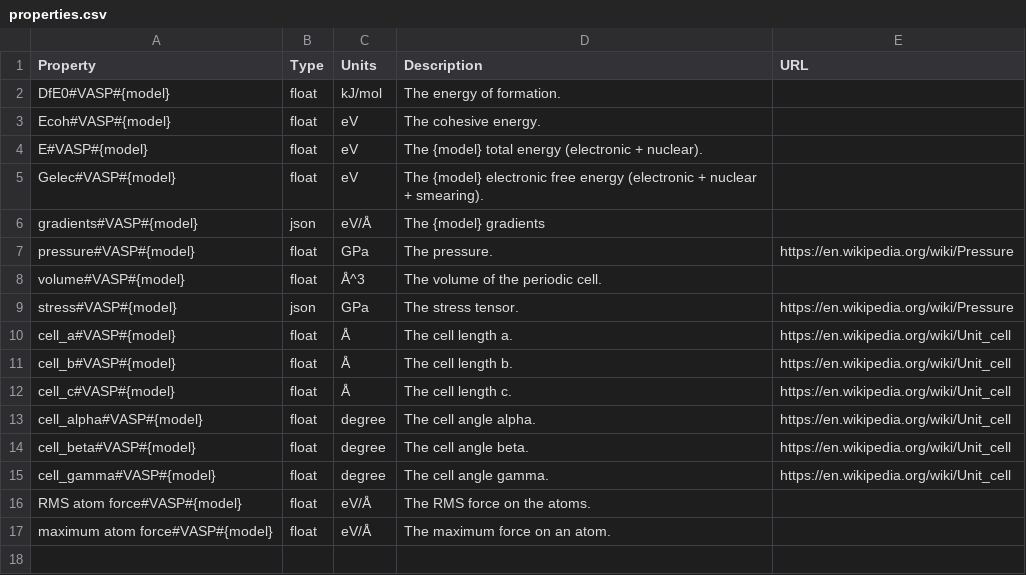
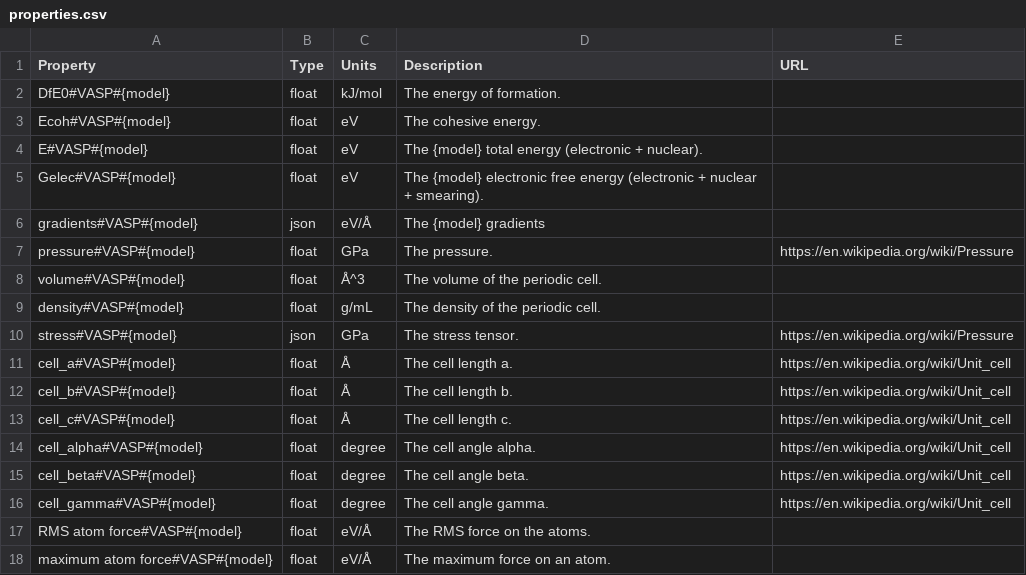
Before and after one commit to molssi-seamm/vasp-step, a CSV file: vasp_step/data/properties.csv, drawn as a sheet; the diff names each change by its address in the sheet, - before the commit and + after, or states it on an @@ line.

```diff
--- a/vasp_step/data/properties.csv
+++ b/vasp_step/data/properties.csv
+row 9: density#VASP#{model} | float | g/mL | The density of the periodic cell.
```
Also changed, not shown: vasp_step/data/element_energies.csv, 7 other files.
